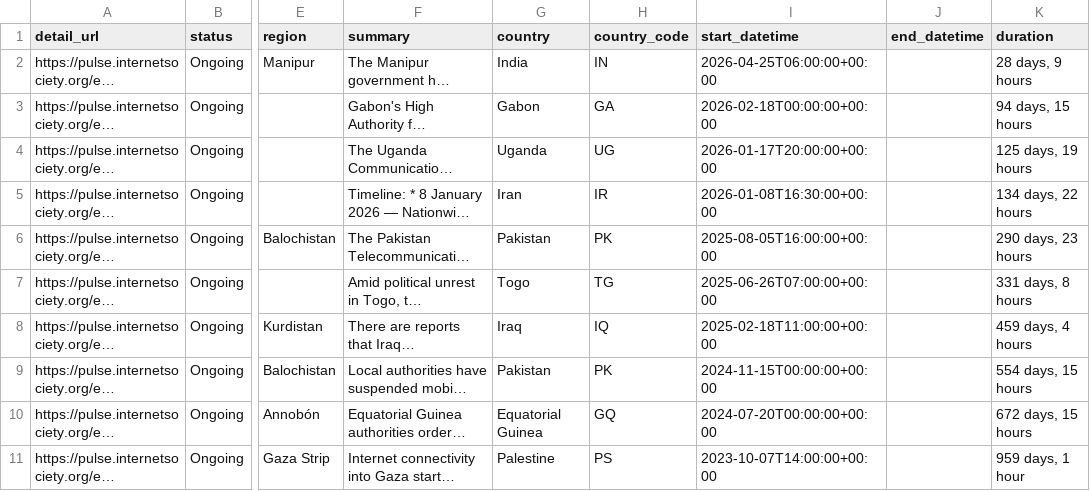
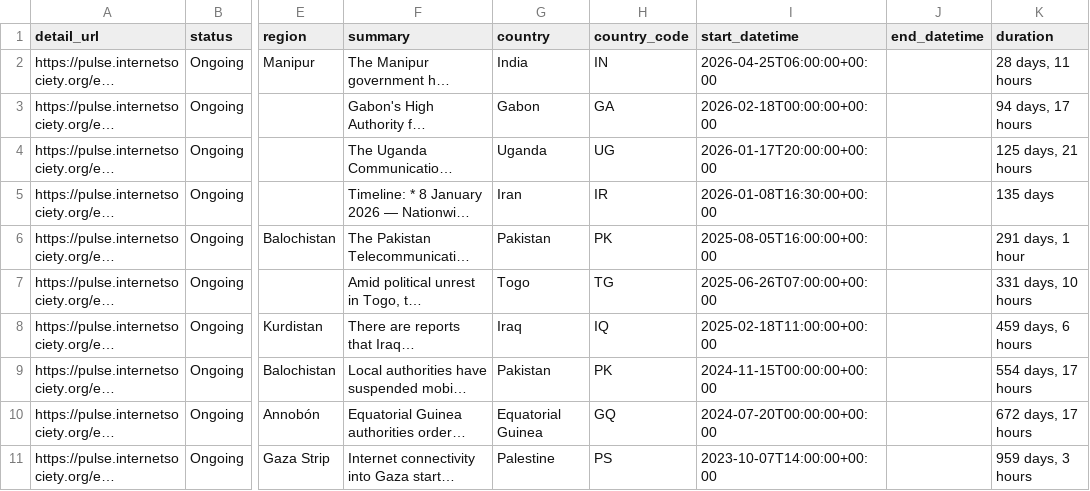
Before and after one commit to ccb2195-ux/Internet-Shutdown-Tracker, a CSV file: internet_shutdowns_ongoing.csv, drawn as a sheet; only a part is shown, gaps mark what is left out; long unchanged cells end in …; the diff names each change by its address in the sheet, - before the commit and + after, or states it on an @@ line.

```diff
--- a/internet_shutdowns_ongoing.csv
+++ b/internet_shutdowns_ongoing.csv
-K2 (duration): 28 days, 9 hours
+K2 (duration): 28 days, 11 hours
-K3 (duration): 94 days, 15 hours
+K3 (duration): 94 days, 17 hours
-K4 (duration): 125 days, 19 hours
+K4 (duration): 125 days, 21 hours
-K5 (duration): 134 days, 22 hours
+K5 (duration): 135 days
-K6 (duration): 290 days, 23 hours
+K6 (duration): 291 days, 1 hour
-K7 (duration): 331 days, 8 hours
+K7 (duration): 331 days, 10 hours
-K8 (duration): 459 days, 4 hours
+K8 (duration): 459 days, 6 hours
-K9 (duration): 554 days, 15 hours
+K9 (duration): 554 days, 17 hours
-K10 (duration): 672 days, 15 hours
+K10 (duration): 672 days, 17 hours
-K11 (duration): 959 days, 1 hour
+K11 (duration): 959 days, 3 hours
```
Also changed, not shown: internet_shutdowns_processed.csv.
